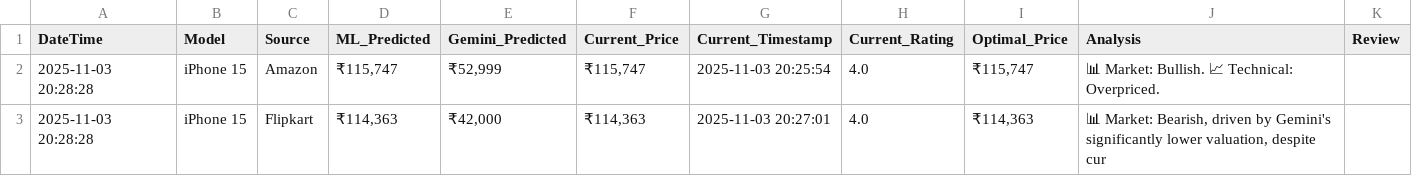
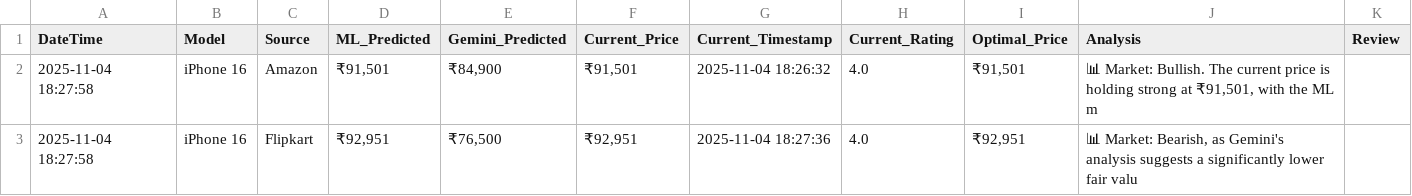
Before and after one commit to Techierookies/Real-time-competitor-strategy-tracker, a CSV file: backend/price_prediction_dashboard.csv, drawn as a sheet.

Commit message:
Push backend folder

```diff
--- a/backend/price_prediction_dashboard.csv
+++ b/backend/price_prediction_dashboard.csv
@@ -1,3 +1,3 @@
 DateTime,Model,Source,ML_Predicted,Gemini_Predicted,Current_Price,Current_Timestamp,Current_Rating,Optimal_Price,Analysis,Review
-2025-11-03 20:28:28,iPhone 15,Amazon,"₹115,747","₹52,999","₹115,747",2025-11-03 20:25:54,4.0,"₹115,747",📊 Market: Bullish. 📈 Technical: Overpriced.,
-2025-11-03 20:28:28,iPhone 15,Flipkart,"₹114,363","₹42,000","₹114,363",2025-11-03 20:27:01,4.0,"₹114,363","📊 Market: Bearish, driven by Gemini's significantly lower valuation, despite cur",
+2025-11-04 18:27:58,iPhone 16,Amazon,"₹91,501","₹84,900","₹91,501",2025-11-04 18:26:32,4.0,"₹91,501","📊 Market: Bullish. The current price is holding strong at ₹91,501, with the ML m",
+2025-11-04 18:27:58,iPhone 16,Flipkart,"₹92,951","₹76,500","₹92,951",2025-11-04 18:27:36,4.0,"₹92,951","📊 Market: Bearish, as Gemini's analysis suggests a significantly lower fair valu",
```
